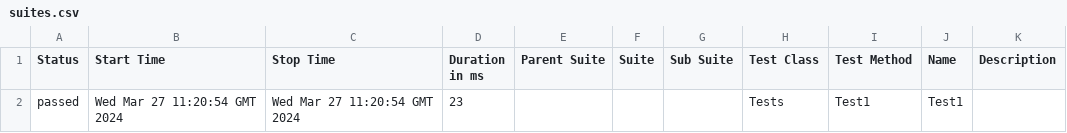
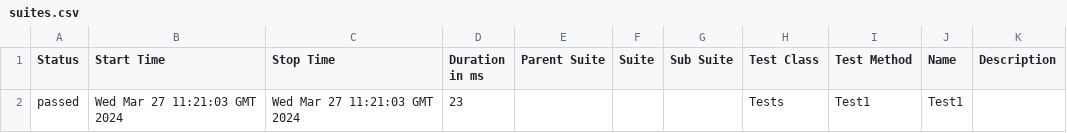
Before and after one commit to ladesa-ro/gerar-horario, a CSV file: data/suites.csv, drawn as a sheet.

```diff
--- a/data/suites.csv
+++ b/data/suites.csv
@@ -1,2 +1,2 @@
 "Status","Start Time","Stop Time","Duration in ms","Parent Suite","Suite","Sub Suite","Test Class","Test Method","Name","Description"
-"passed","Wed Mar 27 11:20:54 GMT 2024","Wed Mar 27 11:20:54 GMT 2024","23","","","","Tests","Test1","Test1",""
+"passed","Wed Mar 27 11:21:03 GMT 2024","Wed Mar 27 11:21:03 GMT 2024","23","","","","Tests","Test1","Test1",""
```
Also changed, not shown: 24 other files.
